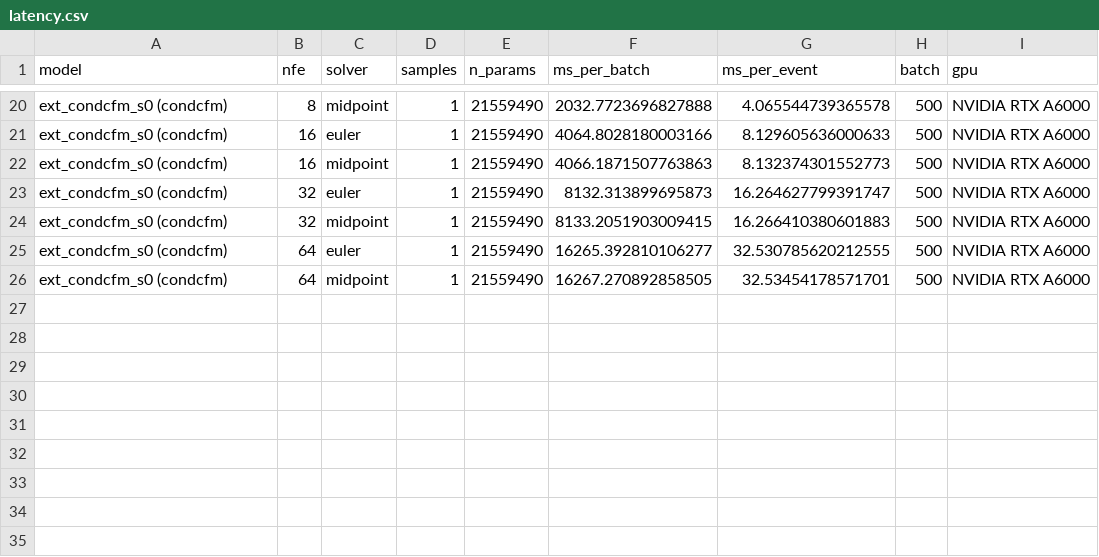
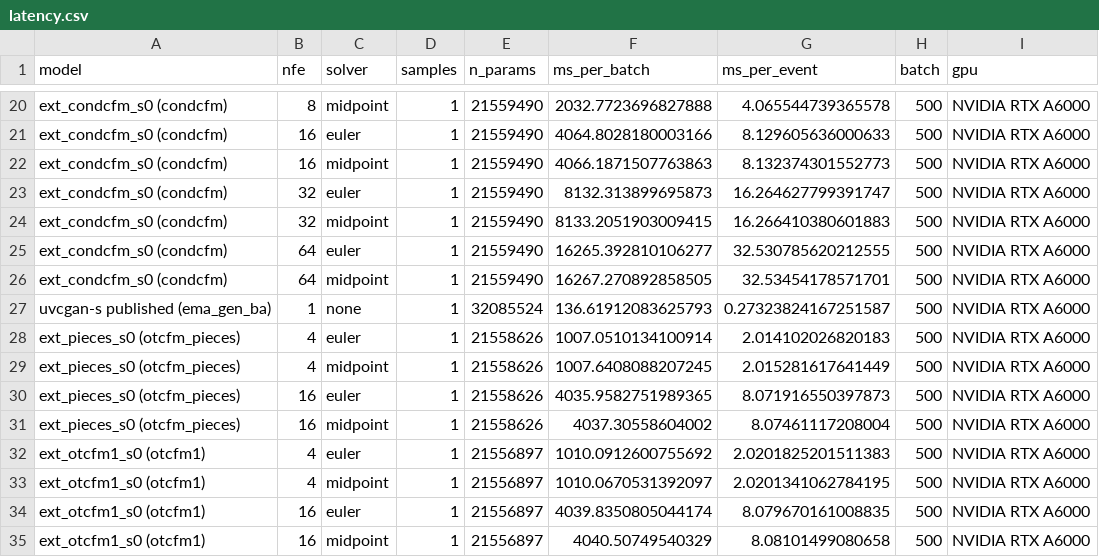
Before and after one commit to Shuonli/uvcgan-s, a CSV file: docs/flow/latency.csv, drawn as a sheet; only a part is shown, gaps mark what is left out.

```diff
--- a/docs/flow/latency.csv
+++ b/docs/flow/latency.csv
@@ -26 +26,10 @@ ext_condcfm_s0 (condcfm),64,euler,1,21559490,16265.392810106277,32.5307856202125
 ext_condcfm_s0 (condcfm),64,midpoint,1,21559490,16267.270892858505,32.53454178571701,500,NVIDIA RTX A6000
+uvcgan-s published (ema_gen_ba),1,none,1,32085524,136.61912083625793,0.27323824167251587,500,NVIDIA RTX A6000
+ext_pieces_s0 (otcfm_pieces),4,euler,1,21558626,1007.0510134100914,2.014102026820183,500,NVIDIA RTX A6000
+ext_pieces_s0 (otcfm_pieces),4,midpoint,1,21558626,1007.6408088207245,2.015281617641449,500,NVIDIA RTX A6000
+ext_pieces_s0 (otcfm_pieces),16,euler,1,21558626,4035.9582751989365,8.071916550397873,500,NVIDIA RTX A6000
+ext_pieces_s0 (otcfm_pieces),16,midpoint,1,21558626,4037.30558604002,8.07461117208004,500,NVIDIA RTX A6000
+ext_otcfm1_s0 (otcfm1),4,euler,1,21556897,1010.0912600755692,2.0201825201511383,500,NVIDIA RTX A6000
+ext_otcfm1_s0 (otcfm1),4,midpoint,1,21556897,1010.0670531392097,2.0201341062784195,500,NVIDIA RTX A6000
+ext_otcfm1_s0 (otcfm1),16,euler,1,21556897,4039.8350805044174,8.079670161008835,500,NVIDIA RTX A6000
+ext_otcfm1_s0 (otcfm1),16,midpoint,1,21556897,4040.50749540329,8.08101499080658,500,NVIDIA RTX A6000
```
Also changed, not shown: docs/flow/compare_arms.csv, docs/flow/compare_matched.csv, 37 other files.
